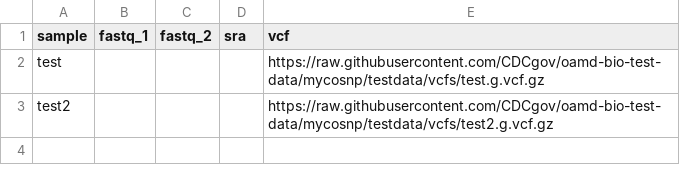
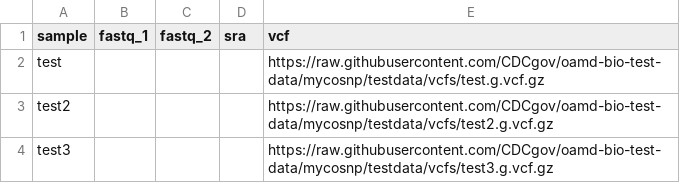
Before and after one commit to CDCgov/oamd-bio-test-data, a CSV file: samplesheets/phylogeny_samplesheet.csv, drawn as a sheet.

```diff
--- a/samplesheets/phylogeny_samplesheet.csv
+++ b/samplesheets/phylogeny_samplesheet.csv
@@ -3 +3,2 @@ test,,,,https://raw.githubusercontent.com/CDCgov/oamd-bio-test-data/mycosnp/test
 test2,,,,https://raw.githubusercontent.com/CDCgov/oamd-bio-test-data/mycosnp/testdata/vcfs/test2.g.vcf.gz
+test3,,,,https://raw.githubusercontent.com/CDCgov/oamd-bio-test-data/mycosnp/testdata/vcfs/test3.g.vcf.gz
```
Also changed, not shown: samplesheets/phylogeny_metadata.csv, samplesheets/samplesheet.csv, 6 other files.
